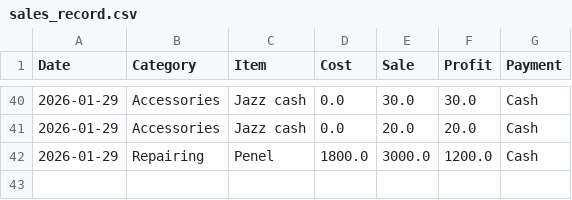
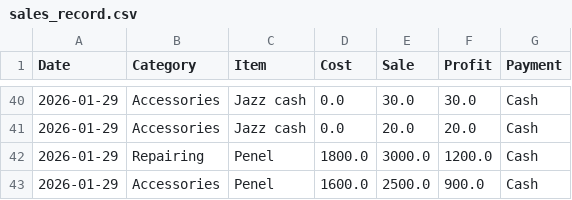
Before and after one commit to farooq9092/Ali-mobile-shop, a CSV file: sales_record.csv, drawn as a sheet; only a part is shown, gaps mark what is left out.

Commit message:
Added: Penel

```diff
--- a/sales_record.csv
+++ b/sales_record.csv
@@ -42 +42,2 @@ Date,Category,Item,Cost,Sale,Profit,Payment
 2026-01-29,Repairing,Penel ,1800.0,3000.0,1200.0,Cash
+2026-01-29,Accessories,Penel ,1600.0,2500.0,900.0,Cash
```
